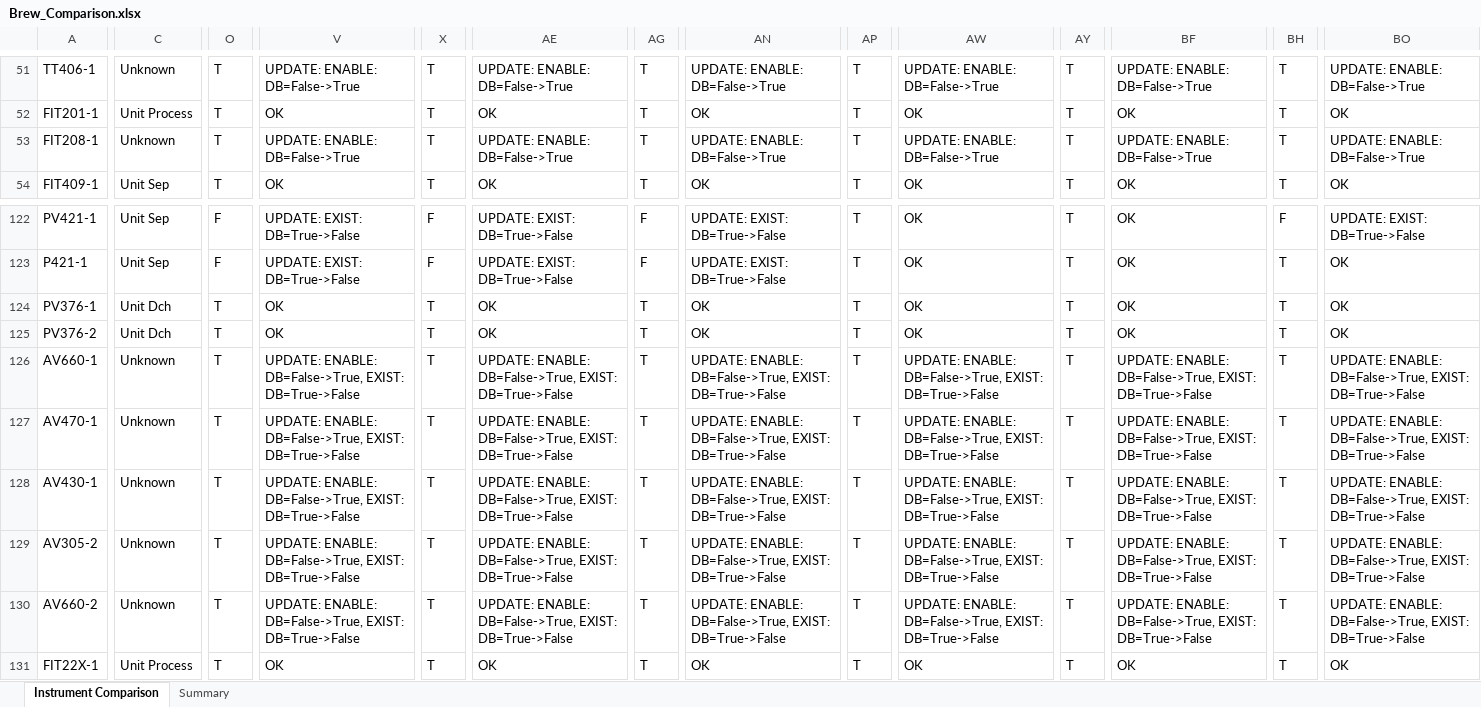
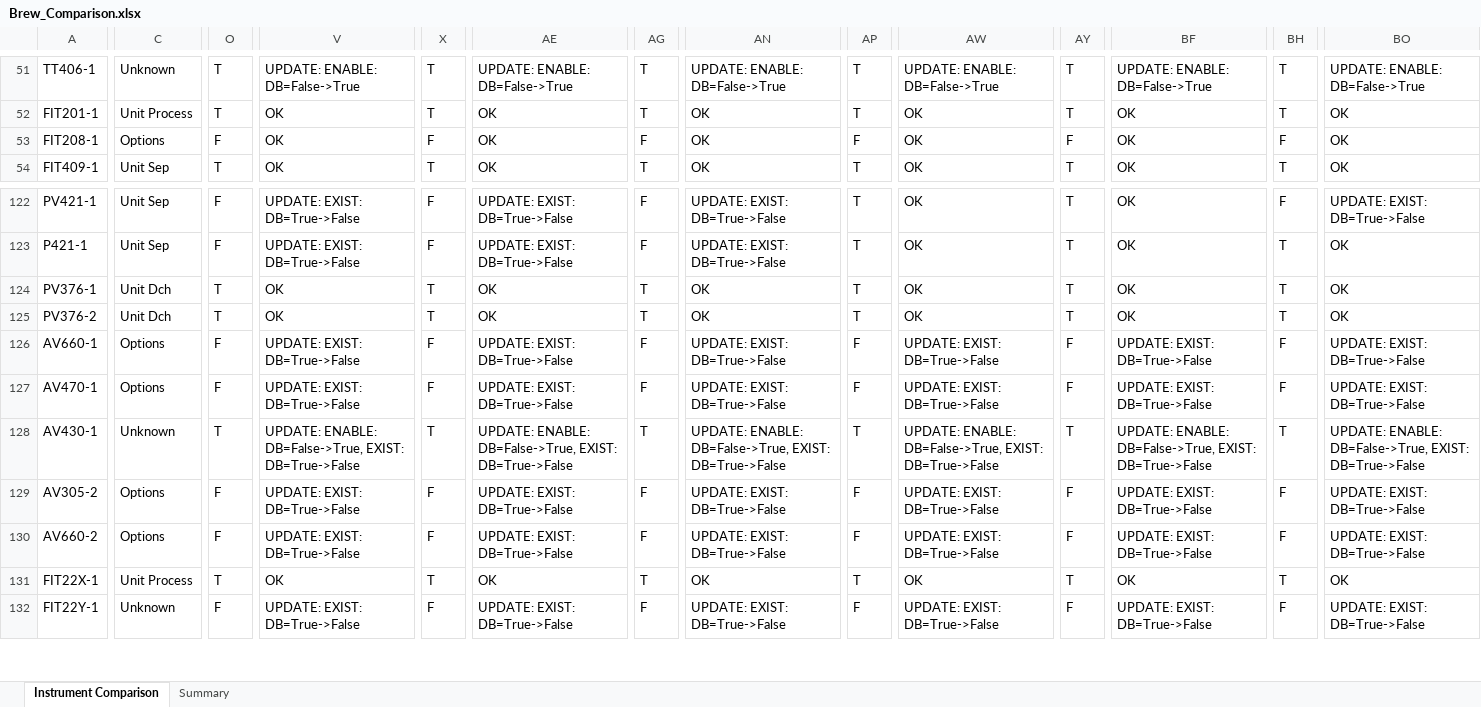
Before and after one commit to mahmudul0013/git_CodePlayground, an Excel workbook: Brew_Comparison.xlsx, sheet Instrument Comparison, drawn as a sheet; only a part is shown, gaps mark what is left out; the shorter side is filled out with more unchanged rows; values as stored, in another font and other column widths than the file's, no cell formats; the diff covers the shown part only; the diff names each change by its address in the sheet, - before the commit and + after, or states it on an @@ line.

```diff
--- a/Brew_Comparison.xlsx (sheet Instrument Comparison)
+++ b/Brew_Comparison.xlsx (sheet Instrument Comparison)
-C53: Unknown
+C53: Options
-O53: T
+O53: F
-V53: UPDATE: ENABLE: DB=False->True
+V53: OK
-X53: T
+X53: F
-AE53: UPDATE: ENABLE: DB=False->True
+AE53: OK
-AG53: T
+AG53: F
-AN53: UPDATE: ENABLE: DB=False->True
+AN53: OK
-AP53: T
+AP53: F
-AW53: UPDATE: ENABLE: DB=False->True
+AW53: OK
-AY53: T
+AY53: F
-BF53: UPDATE: ENABLE: DB=False->True
+BF53: OK
-BH53: T
+BH53: F
-BO53: UPDATE: ENABLE: DB=False->True
+BO53: OK
-C126:C127: Unknown
+C126:C127: Options
-O126:O127: T
+O126:O127: F
-V126:V127: UPDATE: ENABLE: DB=False->True, EXIST: DB=True->False
+V126:V127: UPDATE: EXIST: DB=True->False
-X126:X127: T
+X126:X127: F
-AE126:AE127: UPDATE: ENABLE: DB=False->True, EXIST: DB=True->False
+AE126:AE127: UPDATE: EXIST: DB=True->False
-AG126:AG127: T
+AG126:AG127: F
-AN126:AN127: UPDATE: ENABLE: DB=False->True, EXIST: DB=True->False
+AN126:AN127: UPDATE: EXIST: DB=True->False
-AP126:AP127: T
+AP126:AP127: F
-AW126:AW127: UPDATE: ENABLE: DB=False->True, EXIST: DB=True->False
+AW126:AW127: UPDATE: EXIST: DB=True->False
-AY126:AY127: T
+AY126:AY127: F
-BF126:BF127: UPDATE: ENABLE: DB=False->True, EXIST: DB=True->False
+BF126:BF127: UPDATE: EXIST: DB=True->False
-BH126:BH127: T
+BH126:BH127: F
-BO126:BO127: UPDATE: ENABLE: DB=False->True, EXIST: DB=True->False
+BO126:BO127: UPDATE: EXIST: DB=True->False
-C129:C130: Unknown
+C129:C130: Options
-O129:O130: T
+O129:O130: F
-V129:V130: UPDATE: ENABLE: DB=False->True, EXIST: DB=True->False
+V129:V130: UPDATE: EXIST: DB=True->False
-X129:X130: T
+X129:X130: F
-AE129:AE130: UPDATE: ENABLE: DB=False->True, EXIST: DB=True->False
+AE129:AE130: UPDATE: EXIST: DB=True->False
-AG129:AG130: T
+AG129:AG130: F
-AN129:AN130: UPDATE: ENABLE: DB=False->True, EXIST: DB=True->False
+AN129:AN130: UPDATE: EXIST: DB=True->False
-AP129:AP130: T
+AP129:AP130: F
-AW129:AW130: UPDATE: ENABLE: DB=False->True, EXIST: DB=True->False
+AW129:AW130: UPDATE: EXIST: DB=True->False
-AY129:AY130: T
+AY129:AY130: F
-BF129:BF130: UPDATE: ENABLE: DB=False->True, EXIST: DB=True->False
+BF129:BF130: UPDATE: EXIST: DB=True->False
-BH129:BH130: T
+BH129:BH130: F
-BO129:BO130: UPDATE: ENABLE: DB=False->True, EXIST: DB=True->False
+BO129:BO130: UPDATE: EXIST: DB=True->False
```
Also changed, not shown: 253 edited cells elsewhere in this sheet, sheet Summary, cell formats, testLBB.xlsx, 12 other files.
